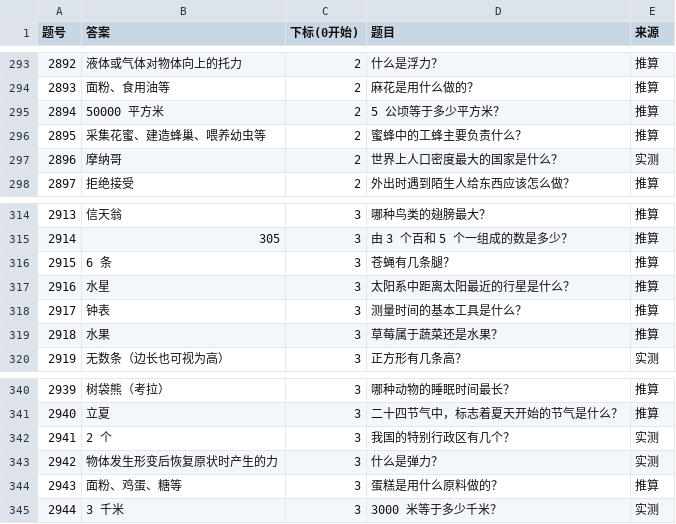
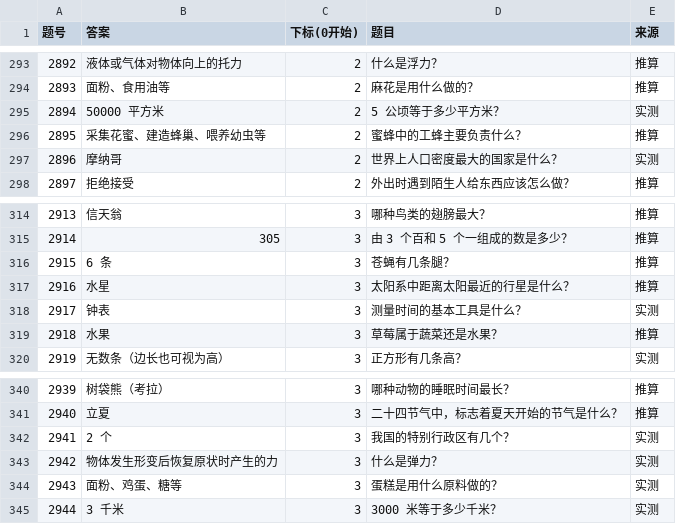
Before and after one commit to GeekerYxs/roach-kitchen, a TSV file: 大冒险2_自动答题器_原生无感关窗版/data/boss_bank.tsv, drawn as a sheet; only a part is shown, gaps mark what is left out; the diff covers the shown part only.

```diff
--- a/大冒险2_自动答题器_原生无感关窗版/data/boss_bank.tsv
+++ b/大冒险2_自动答题器_原生无感关窗版/data/boss_bank.tsv
@@ -294,3 +294,3 @@
 2893	面粉、食用油等	2	麻花是用什么做的？	推算
-2894	50000 平方米	2	5 公顷等于多少平方米？	推算
+2894	50000 平方米	2	5 公顷等于多少平方米？	实测
 2895	采集花蜜、建造蜂巢、喂养幼虫等	2	蜜蜂中的工蜂主要负责什么？	推算
@@ -317,3 +317,3 @@
 2916	水星	3	太阳系中距离太阳最近的行星是什么？	推算
-2917	钟表	3	测量时间的基本工具是什么？	推算
+2917	钟表	3	测量时间的基本工具是什么？	实测
 2918	水果	3	草莓属于蔬菜还是水果？	推算
@@ -343,3 +343,3 @@
 2942	物体发生形变后恢复原状时产生的力	3	什么是弹力？	实测
-2943	面粉、鸡蛋、糖等	3	蛋糕是用什么原料做的？	推算
+2943	面粉、鸡蛋、糖等	3	蛋糕是用什么原料做的？	实测
 2944	3 千米	3	3000 米等于多少千米？	实测
```
Also changed, not shown: 5 edited cells elsewhere in this file, 1 other file.
